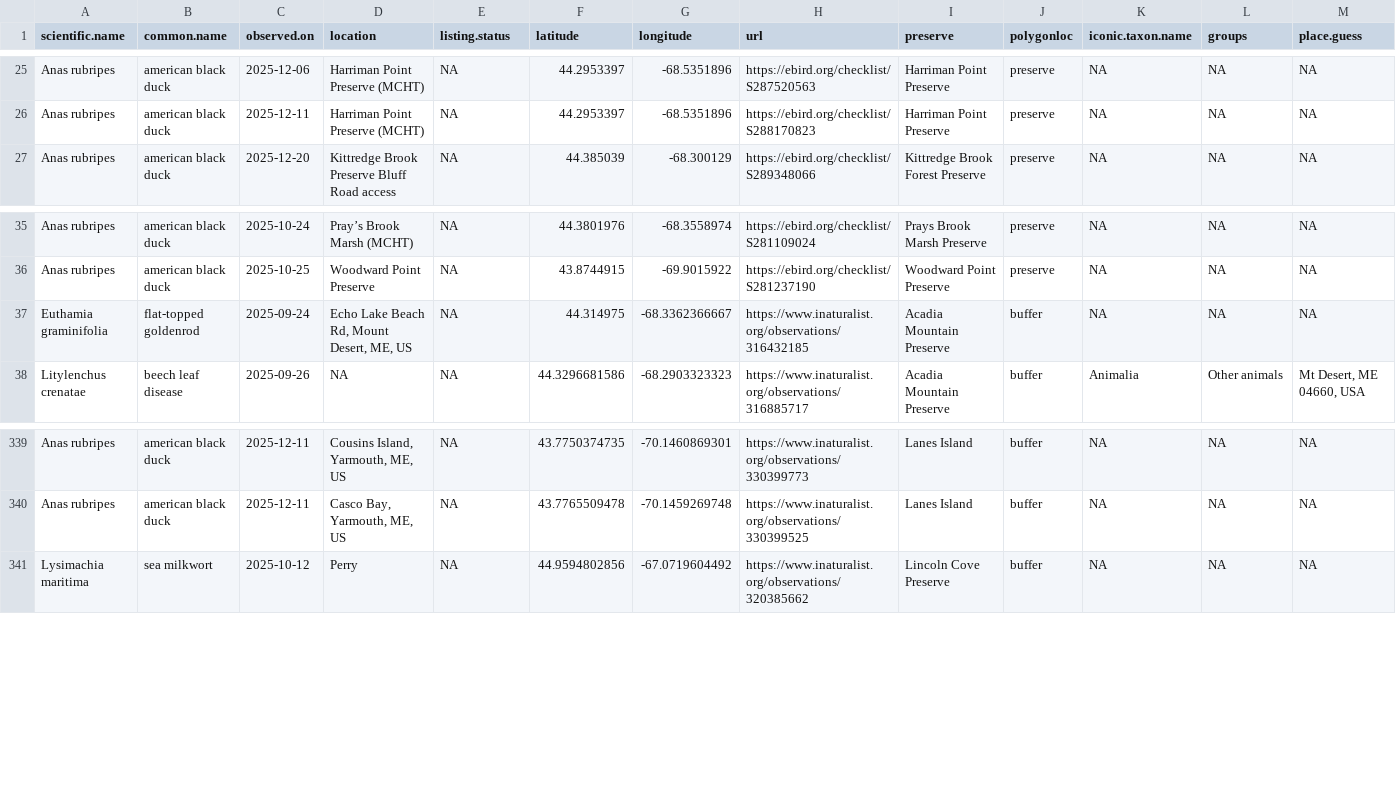
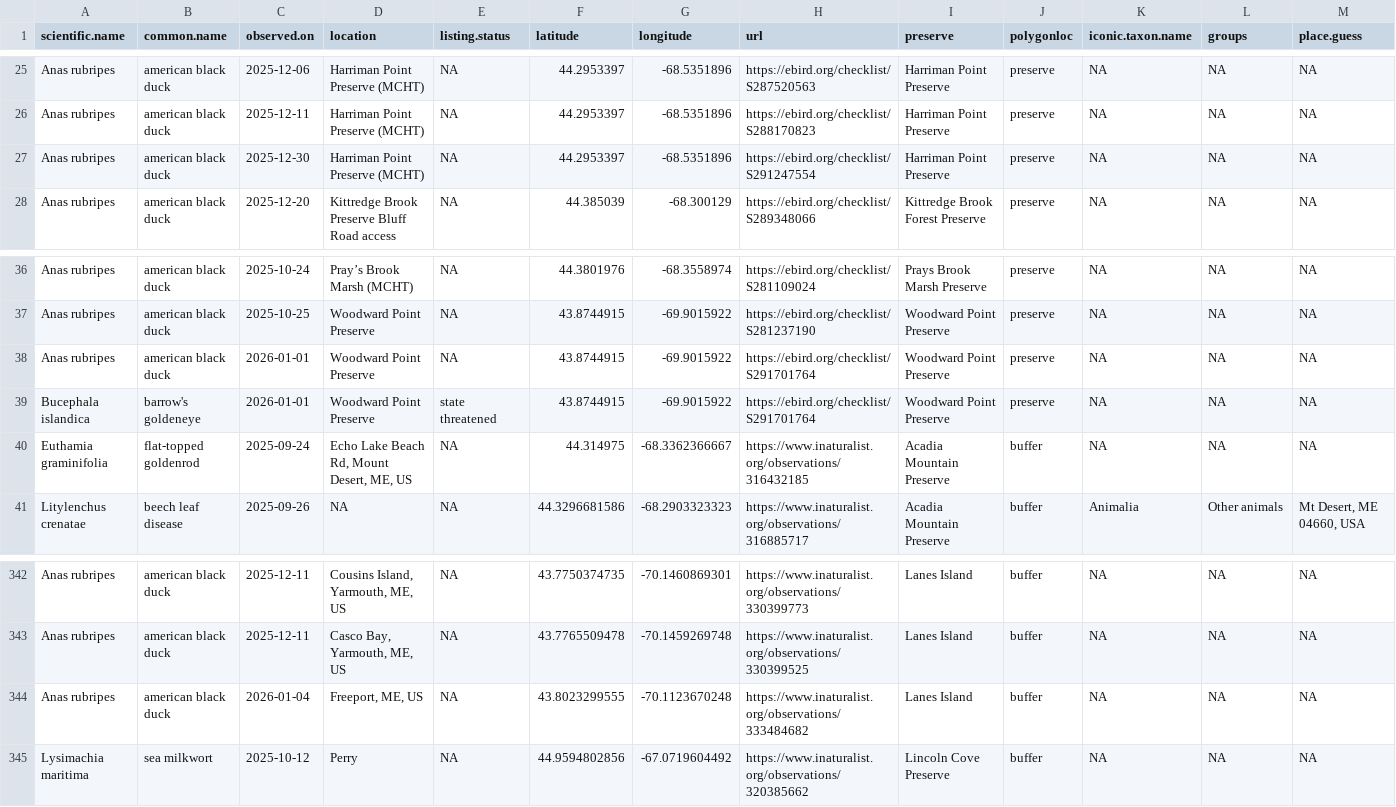
Before and after one commit to Kylelima21/MCHT_early_detection_system, a CSV file: email_alerts/outputs/database_records.csv, drawn as a sheet; only a part is shown, gaps mark what is left out; rows hold the shown columns only; the diff names each change by its address in the sheet, - before the commit and + after, or states it on an @@ line.

```diff
--- a/email_alerts/outputs/database_records.csv
+++ b/email_alerts/outputs/database_records.csv
+row 27: Anas rubripes | american black duck | 2025-12-30 | Harriman Point Preserve (MCHT) | NA | 44.2953397 | -68.5351896 | https://ebird.org/checklist/S291247554 | Harriman Point Preserve | preserve | NA | NA | NA
+row 38: Anas rubripes | american black duck | 2026-01-01 | Woodward Point Preserve | NA | 43.8744915 | -69.9015922 | https://ebird.org/checklist/S291701764 | Woodward Point Preserve | preserve | NA | NA | NA
+row 39: Bucephala islandica | barrow's goldeneye | 2026-01-01 | Woodward Point Preserve | state threatened | 43.8744915 | -69.9015922 | https://ebird.org/checklist/S291701764 | Woodward Point Preserve | preserve | NA | NA | NA
+row 344: Anas rubripes | american black duck | 2026-01-04 | Freeport, ME, US | NA | 43.8023299555 | -70.1123670248 | https://www.inaturalist.org/observations/333484682 | Lanes Island | buffer | NA | NA | NA
```
Also changed, not shown: email_alerts/outputs/rare_specieslist.csv, 2 other files.
